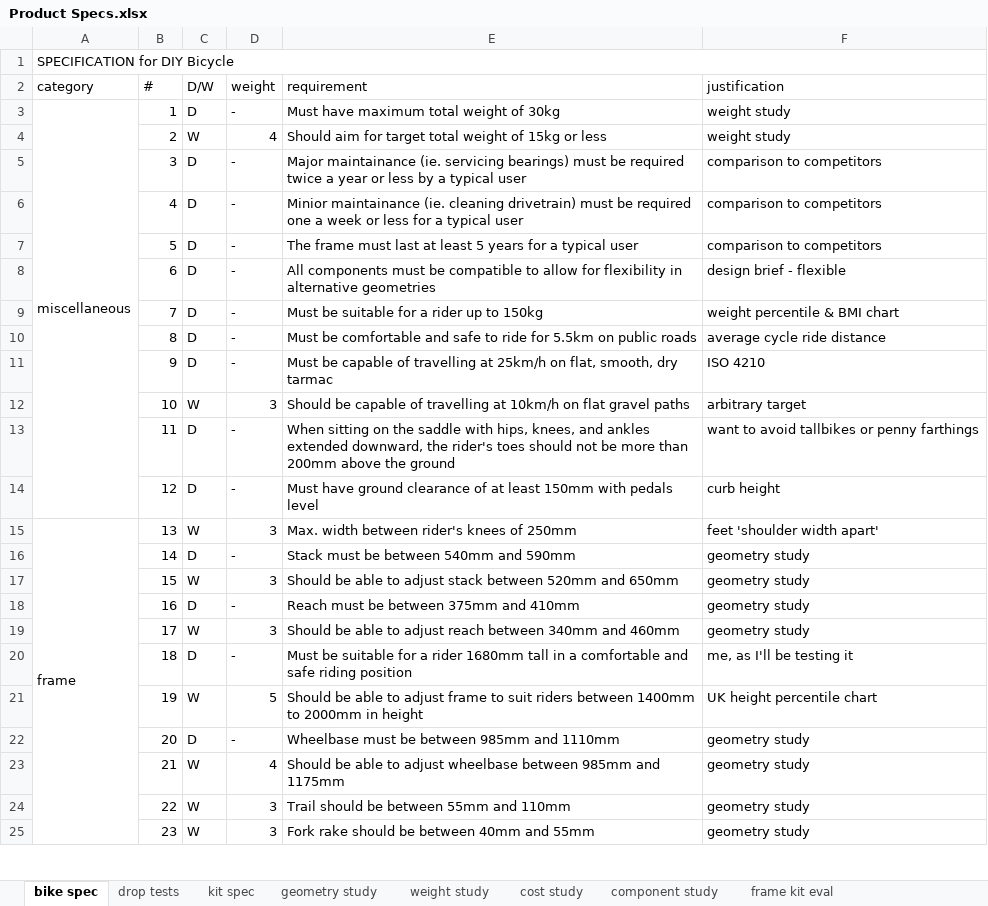
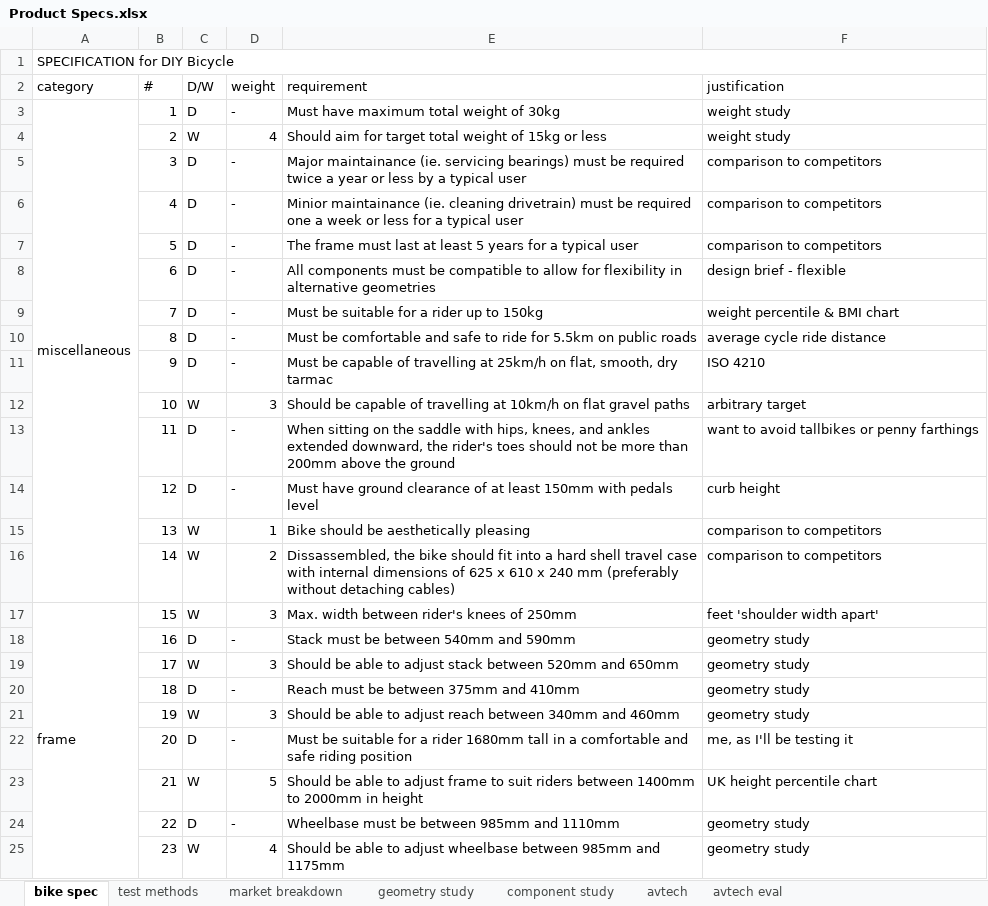
Before and after one commit to hannahrosen57/AdjustaBike-2.0, an Excel workbook: clutter/Product Specs.xlsx, sheet bike spec, drawn as a sheet; only a part is shown; values as stored, in another font and other column widths than the file's, no cell formats; removed rows and columns are numbered as before the commit, all else as after; the diff covers the shown part only; the diff names each change by its address in the sheet, - before the commit and + after, or states it on an @@ line.

```diff
--- a/clutter/Product Specs.xlsx (sheet bike spec)
+++ b/clutter/Product Specs.xlsx (sheet bike spec)
-sheet tab: drop tests
+sheet tab: test methods
-sheet tab: frame kit eval
+sheet tab: avtech eval
@@ sheet tab hidden: kit spec @@
-sheet tab: weight study
-sheet tab: cost study
+sheet tab: market breakdown
+sheet tab: avtech
-A3:A14 merged
+A3:A16 merged
-A15 (category): frame
+A15 (category): (empty)
-A15:A34 merged
-D15 (weight): 3
+D15 (weight): 1
-E15 (requirement): Max. width between rider's knees of 250mm
+E15 (requirement): Bike should be aesthetically pleasing
-F15 (justification): feet 'shoulder width apart'
+F15 (justification): comparison to competitors
-C16 (D/W): D
+C16 (D/W): W
-D16 (weight): -
+D16 (weight): 2
-E16 (requirement): Stack must be between 540mm and 590mm
+E16 (requirement): Dissassembled, the bike should fit into a hard shell travel case with internal dimensions of 625 x 610 x 240 mm (preferably without detaching cables)
-F16 (justification): geometry study
+F16 (justification): comparison to competitors
-A17 (category): (empty)
+A17 (category): frame
+A17:A36 merged
-E17 (requirement): Should be able to adjust stack between 520mm and 650mm
+E17 (requirement): Max. width between rider's knees of 250mm
-F17 (justification): geometry study
+F17 (justification): feet 'shoulder width apart'
-E18 (requirement): Reach must be between 375mm and 410mm
+E18 (requirement): Stack must be between 540mm and 590mm
-E19 (requirement): …to adjust reach between 340mm and 460mm
+E19 (requirement): …to adjust stack between 520mm and 650mm
-E20 (requirement): Must be suitable for a rider 1680mm tall in a comfortable and safe riding position
+E20 (requirement): Reach must be between 375mm and 410mm
-F20 (justification): me, as I'll be testing it
+F20 (justification): geometry study
-D21 (weight): 5
+D21 (weight): 3
-E21 (requirement): …to adjust frame to suit riders between 1400mm to 2000mm in height
+E21 (requirement): …to adjust reach between 340mm and 460mm
-F21 (justification): UK height percentile chart
+F21 (justification): geometry study
-E22 (requirement): Wheelbase must be between 985mm and 1110mm
+E22 (requirement): Must be suitable for a rider 1680mm tall in a comfortable and safe riding position
-F22 (justification): geometry study
+F22 (justification): me, as I'll be testing it
-D23 (weight): 4
+D23 (weight): 5
-E23 (requirement): …to adjust wheelbase between 985mm and 1175mm
+E23 (requirement): …to adjust frame to suit riders between 1400mm to 2000mm in height
-F23 (justification): geometry study
+F23 (justification): UK height percentile chart
-C24 (D/W): W
+C24 (D/W): D
-D24 (weight): 3
+D24 (weight): -
-E24 (requirement): Trail should be between 55mm and 110mm
+E24 (requirement): Wheelbase must be between 985mm and 1110mm
-D25 (weight): 3
+D25 (weight): 4
-E25 (requirement): Fork rake should be between 40mm and 55mm
+E25 (requirement): Should be able to adjust wheelbase between 985mm and 1175mm
```
Also changed, not shown: 2 added rows, 221 edited cells and merged cells elsewhere in this sheet, sheet test methods, sheet avtech eval, cell formats.
